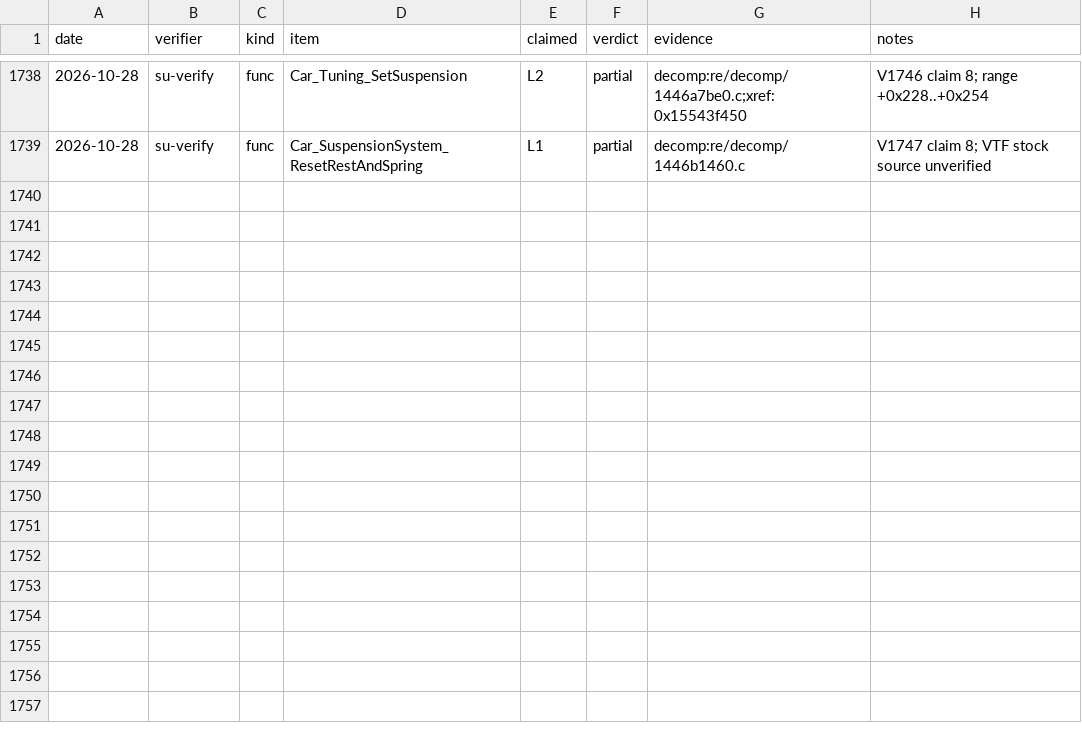
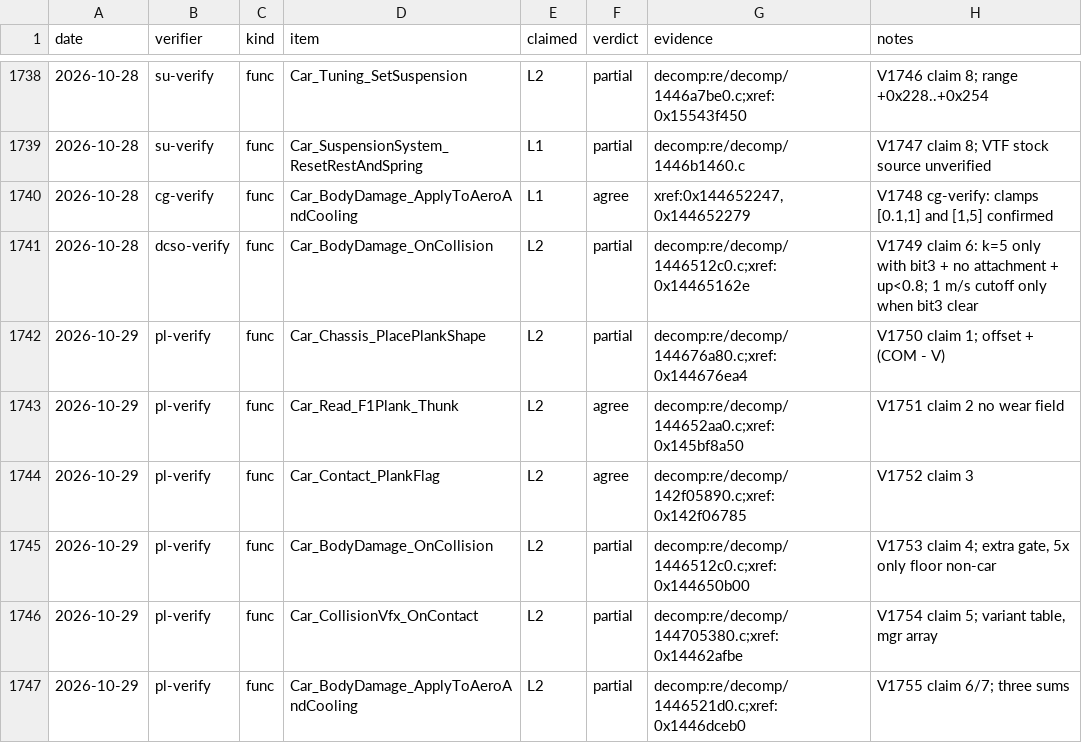
Before and after one commit to MSYEETT/SwoftyLauncher, a TSV file: re/db/verify.tsv, drawn as a sheet; only a part is shown, gaps mark what is left out.

Commit message:
docs(re): plank, bottoming and floor damage (static re, verifier rows) (#504)

```diff
--- a/re/db/verify.tsv
+++ b/re/db/verify.tsv
@@ -1739 +1739,9 @@ date	verifier	kind	item	claimed	verdict	evidence	notes
 2026-10-28	su-verify	func	Car_SuspensionSystem_ResetRestAndSpring	L1	partial	decomp:re/decomp/1446b1460.c	V1747 claim 8; VTF stock source unverified
+2026-10-28	cg-verify	func	Car_BodyDamage_ApplyToAeroAndCooling	L1	agree	xref:0x144652247,0x144652279	V1748 cg-verify: clamps [0.1,1] and [1,5] confirmed
+2026-10-28	dcso-verify	func	Car_BodyDamage_OnCollision	L2	partial	decomp:re/decomp/1446512c0.c;xref:0x14465162e	V1749 claim 6: k=5 only with bit3 + no attachment + up<0.8; 1 m/s cutoff only when bit3 clear
+2026-10-29	pl-verify	func	Car_Chassis_PlacePlankShape	L2	partial	decomp:re/decomp/144676a80.c;xref:0x144676ea4	V1750 claim 1; offset + (COM - V)
+2026-10-29	pl-verify	func	Car_Read_F1Plank_Thunk	L2	agree	decomp:re/decomp/144652aa0.c;xref:0x145bf8a50	V1751 claim 2 no wear field
+2026-10-29	pl-verify	func	Car_Contact_PlankFlag	L2	agree	decomp:re/decomp/142f05890.c;xref:0x142f06785	V1752 claim 3
+2026-10-29	pl-verify	func	Car_BodyDamage_OnCollision	L2	partial	decomp:re/decomp/1446512c0.c;xref:0x144650b00	V1753 claim 4; extra gate, 5x only floor non-car
+2026-10-29	pl-verify	func	Car_CollisionVfx_OnContact	L2	partial	decomp:re/decomp/144705380.c;xref:0x14462afbe	V1754 claim 5; variant table, mgr array
+2026-10-29	pl-verify	func	Car_BodyDamage_ApplyToAeroAndCooling	L2	partial	decomp:re/decomp/1446521d0.c;xref:0x1446dceb0	V1755 claim 6/7; three sums
```
Also changed, not shown: 2 other files.
